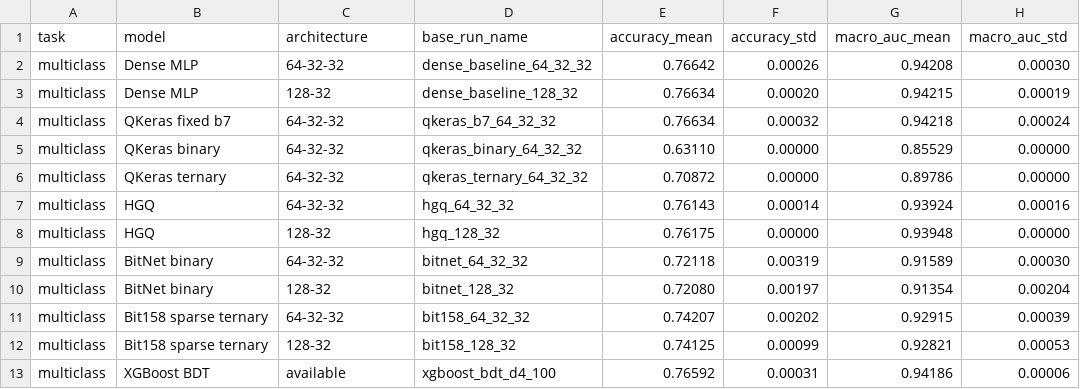
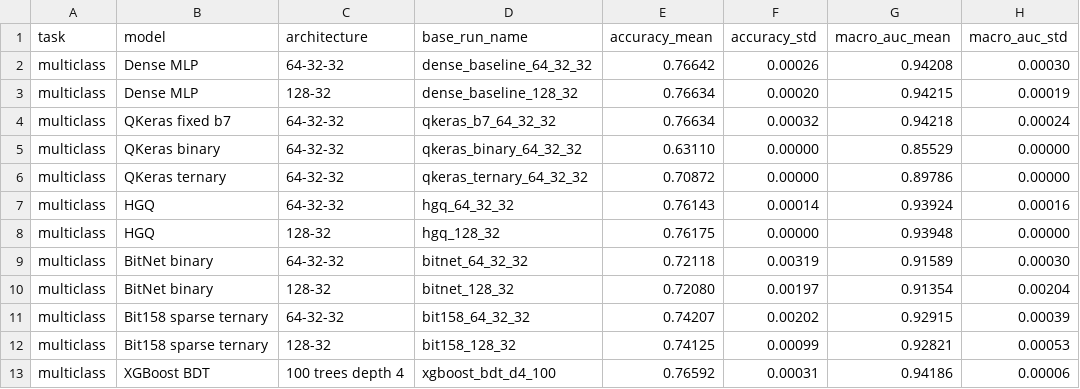
Before and after one commit to nairods/fastml_bitnet_benchmark, a CSV file: results/benchmark_multiclass_summary.csv, drawn as a sheet; only a part is shown; the diff names each change by its address in the sheet, - before the commit and + after, or states it on an @@ line.

Commit message:
Update benchmark_multiclass_summary.csv

```diff
--- a/results/benchmark_multiclass_summary.csv
+++ b/results/benchmark_multiclass_summary.csv
-C13 (architecture): available
+C13 (architecture): 100 trees depth 4
```
